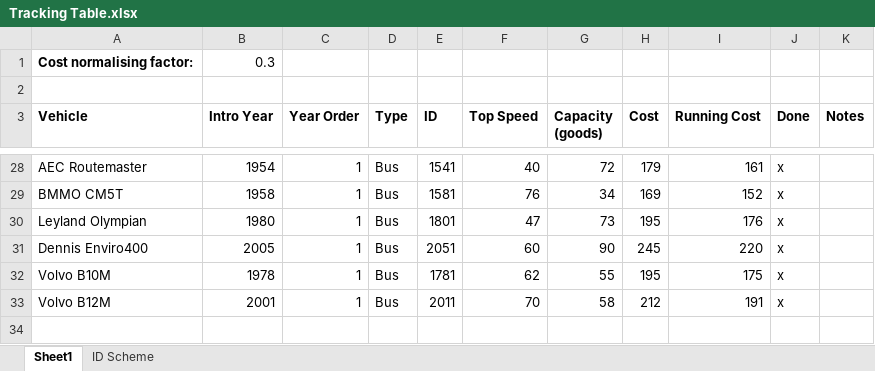
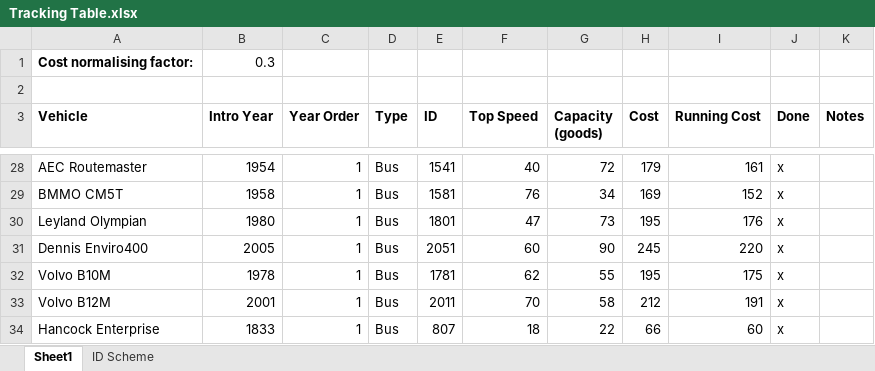
Before and after one commit to mattkimber/timberwolfs_road_vehicles, an Excel workbook: Tracking Table.xlsx, sheet Sheet1, drawn as a sheet; only a part is shown, gaps mark what is left out; values as stored, in another font and other column widths than the file's, no borders; the diff names each change by its address in the sheet, - before the commit and + after, or states it on an @@ line.

Commit message:
Added Hancock Enterprise

```diff
--- a/Tracking Table.xlsx (sheet Sheet1)
+++ b/Tracking Table.xlsx (sheet Sheet1)
+row 34: Hancock Enterprise | 1833 | 1 | Bus | 807 | 18 | 22 | 66 | 60 | x
```
Also changed, not shown: 12 other files.
